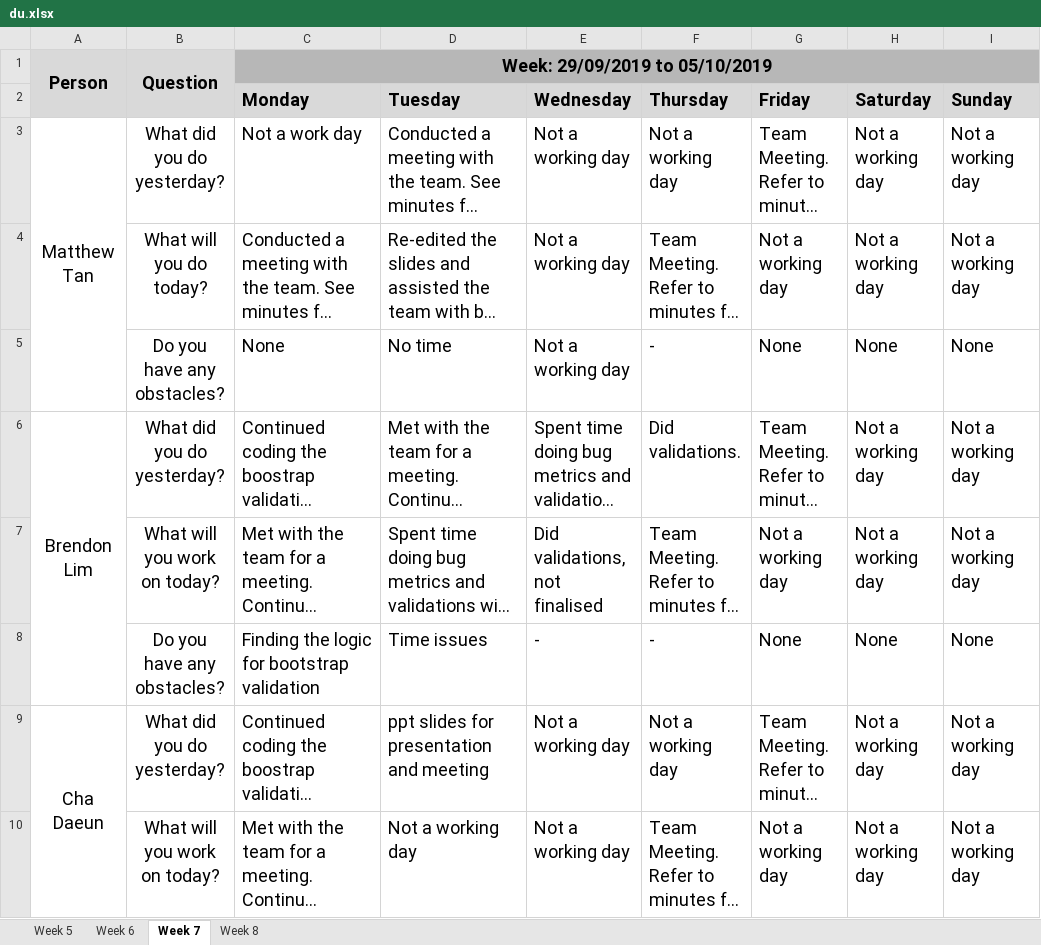
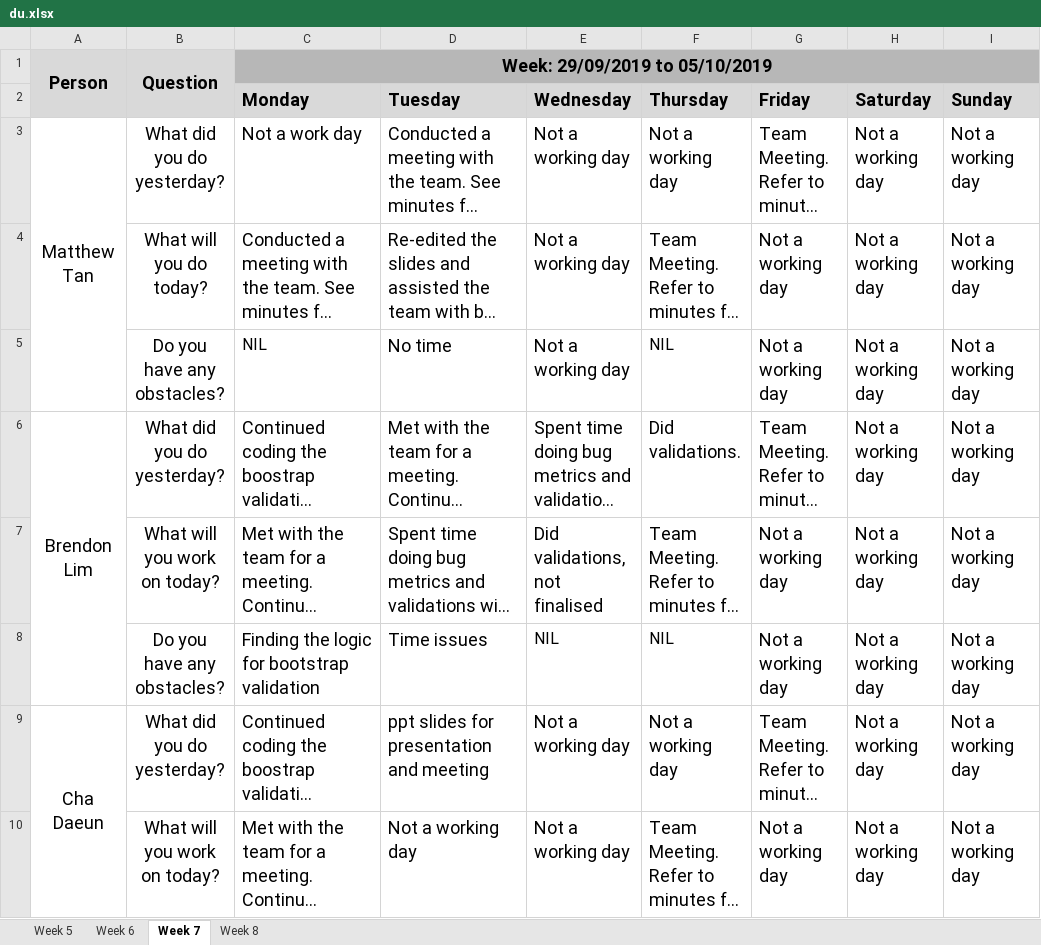
Before and after one commit to simshengqin/IS212, an Excel workbook: metrics/du.xlsx, sheet Week 7, drawn as a sheet; only a part is shown; long unchanged cells end in …; values as stored, in another font and other column widths than the file's, no borders; removed rows and columns are numbered as before the commit, all else as after; the diff covers the shown part only; the diff names each change by its address in the sheet, - before the commit and + after, or states it on an @@ line.

```diff
--- a/metrics/du.xlsx (sheet Week 7)
+++ b/metrics/du.xlsx (sheet Week 7)
-row 5:  | Do you have any obstacles? | None | No time | Not a working day | - | None | None | None
+row 5:  | Do you have any obstacles? | NIL | No time | Not a working day | NIL | Not a working day | Not a working day | Not a working day
-row 8:  | Do you have any obstacles? | Finding the logic for bootstrap validation | Time issues | - | - | None | None | None
+row 8:  | Do you have any obstacles? | Finding the logic for bootstrap validation | Time issues | NIL | NIL | Not a working day | Not a working day | Not a working day
```
Also changed, not shown: 12 edited cells and cell formats elsewhere in this sheet, sheet Week 8.
